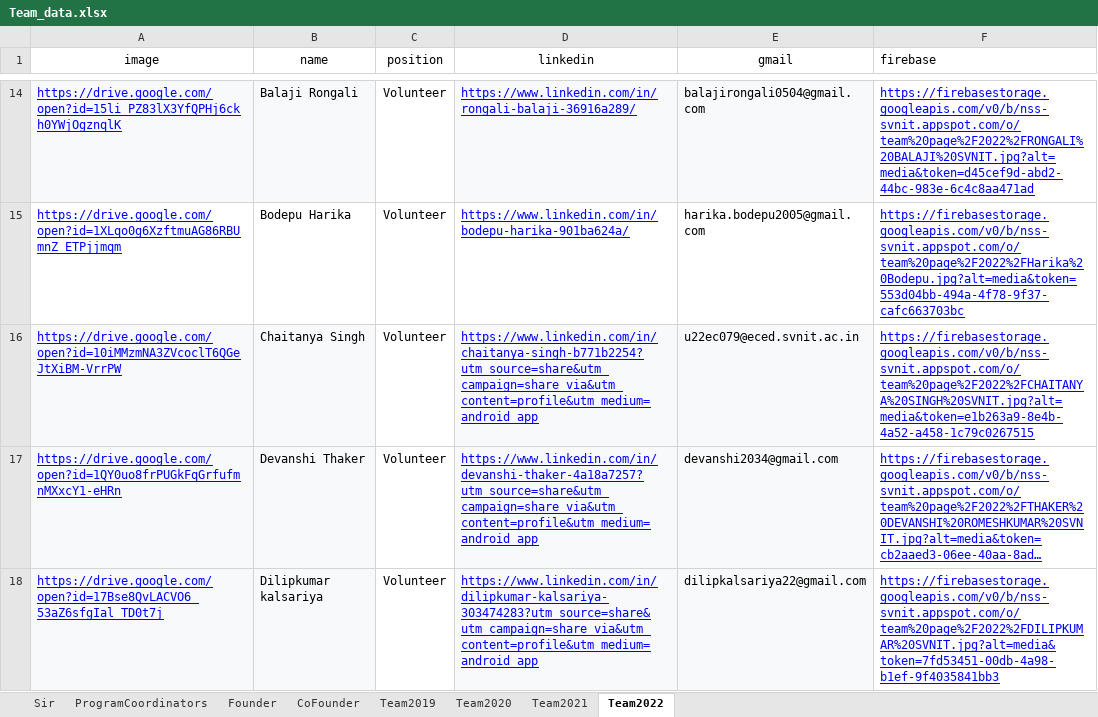
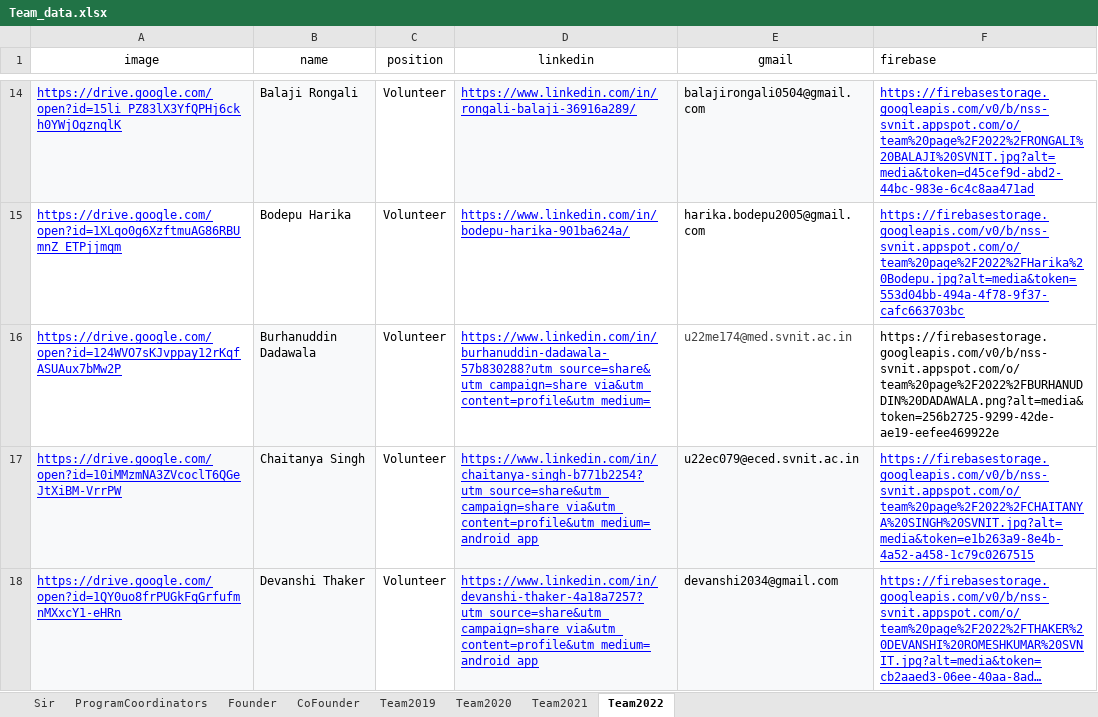
Before and after one commit to NSS-SVNIT/NSS-WEBSITE, an Excel workbook: src/components/Pages/Team/Team_data.xlsx, sheet Team2022, drawn as a sheet; only a part is shown, gaps mark what is left out; the shorter side is filled out with more unchanged rows; long unchanged cells end in …; values as stored, in another font and other column widths than the file's, no borders; the diff covers the shown part only; the diff names each change by its address in the sheet, - before the commit and + after, or states it on an @@ line.

Commit message:
team page 2022 updated

```diff
--- a/src/components/Pages/Team/Team_data.xlsx (sheet Team2022)
+++ b/src/components/Pages/Team/Team_data.xlsx (sheet Team2022)
+row 16: https://drive.google.com/open?id=124WVO7sKJvppay12rKqfASUAux7bMw2P | Burhanuddin Dadawala | Volunteer | https://www.linkedin.com/in/burhanuddin-dadawala-57b830288?utm_source=share&utm_campaign=share_via&utm_content=profile&utm_medium= | u22me174@med.svnit.ac.in | https://firebasestorage.googleapis.com/v0/b/nss-svnit.appspot.com/o/team%20page%2F2022%2FBURHANUDDIN%20DADAWALA.png?alt=media&token=256b2725-9299-42de-ae19-eefee469922e
```
Also changed, not shown: 5 added rows, 2 edited cells and cell formats elsewhere in this sheet, 1 other file.
